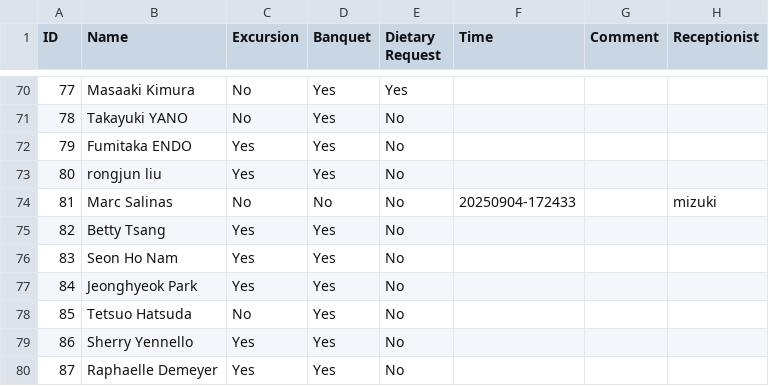
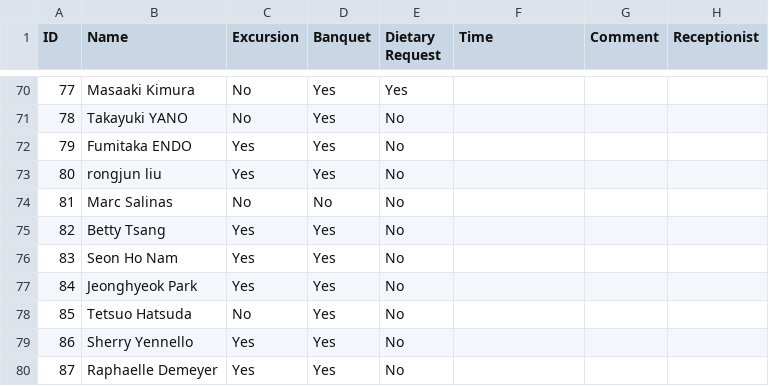
Before and after one commit to MizukiRIKEN/Attendance_check-app, a CSV file: output/NuSym25_Regs_Session.csv, drawn as a sheet; only a part is shown, gaps mark what is left out; the diff covers the shown part only.

```diff
--- a/output/NuSym25_Regs_Session.csv
+++ b/output/NuSym25_Regs_Session.csv
@@ -73,3 +73,3 @@ ID,Name,Excursion,Banquet,Dietary Request,Time,Comment,Receptionist
 80,rongjun liu,Yes,Yes,No,,,
-81,Marc Salinas,No,No,No,20250904-172433,,mizuki
+81,Marc Salinas,No,No,No,,,
 82,Betty Tsang,Yes,Yes,No,,,
```
Also changed, not shown: 18 edited cells elsewhere in this file, 1 other file.
